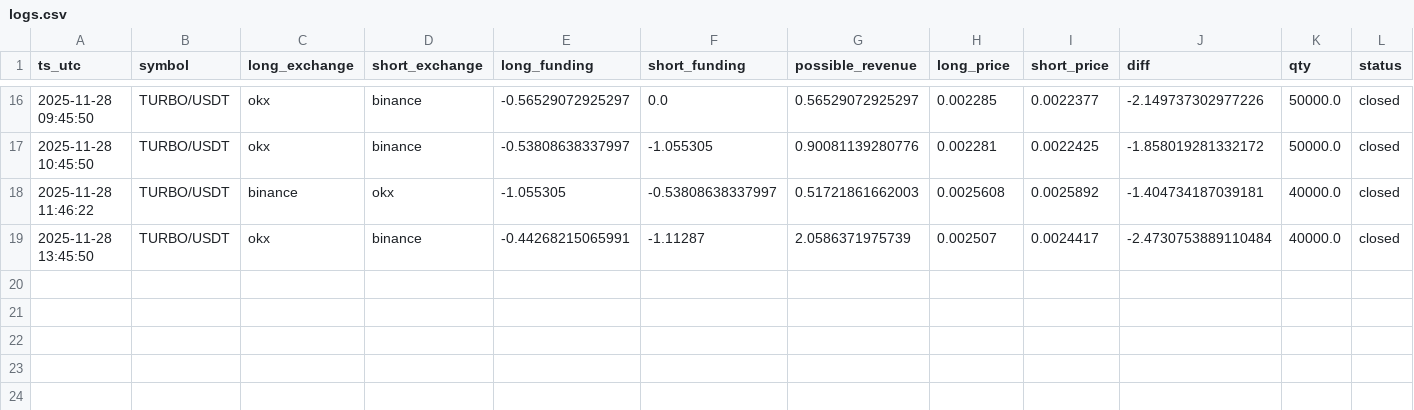
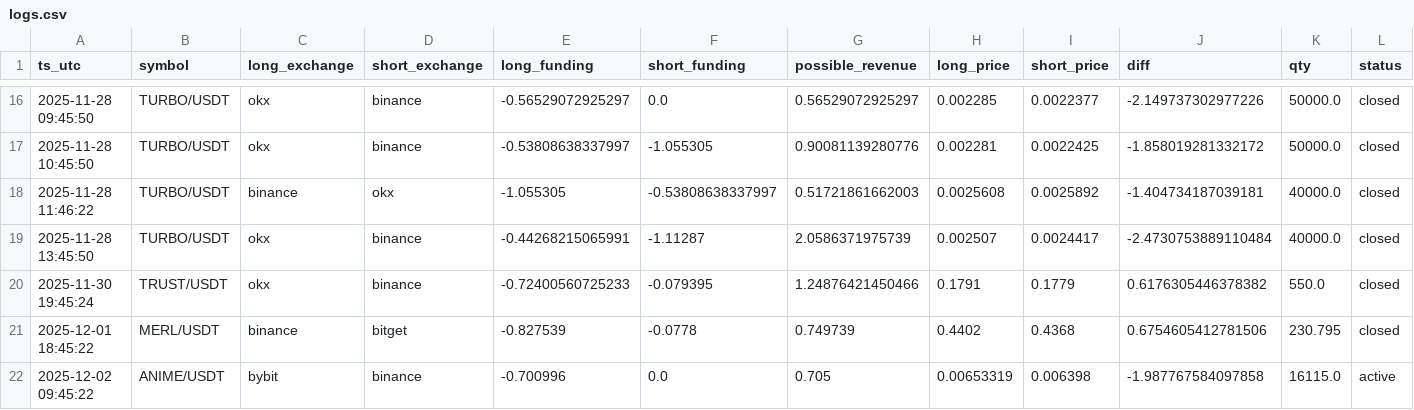
Before and after one commit to queeemowww/funfink, a CSV file: data/logs.csv, drawn as a sheet; only a part is shown, gaps mark what is left out; the diff names each change by its address in the sheet, - before the commit and + after, or states it on an @@ line.

Commit message:
suka

```diff
--- a/data/logs.csv
+++ b/data/logs.csv
+row 20: 2025-11-30 19:45:24 | TRUST/USDT | okx | binance | -0.72400560725233 | -0.079395 | 1.24876421450466 | 0.1791 | 0.1779 | 0.6176305446378382 | 550.0 | closed
+row 21: 2025-12-01 18:45:22 | MERL/USDT | binance | bitget | -0.827539 | -0.0778 | 0.749739 | 0.4402 | 0.4368 | 0.6754605412781506 | 230.795 | closed
+row 22: 2025-12-02 09:45:22 | ANIME/USDT | bybit | binance | -0.700996 | 0.0 | 0.705 | 0.00653319 | 0.006398 | -1.987767584097858 | 16115.0 | active
```
